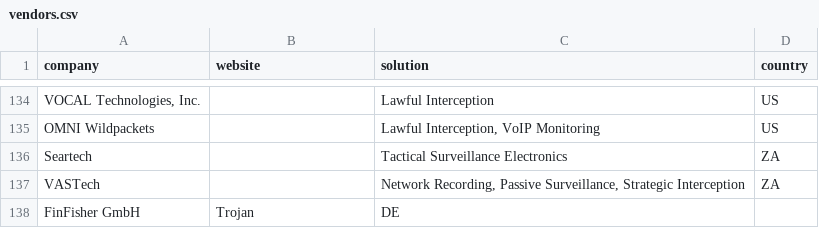
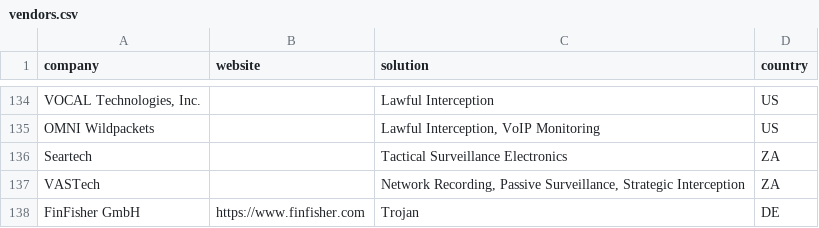
Before and after one commit to digitalfreedom/data-vendors, a CSV file: vendors.csv, drawn as a sheet; only a part is shown, gaps mark what is left out.

Commit message:
Fixed column

```diff
--- a/vendors.csv
+++ b/vendors.csv
@@ -137,2 +137,2 @@ Seartech,,Tactical Surveillance Electronics,ZA
 VASTech,,"Network Recording, Passive Surveillance, Strategic Interception",ZA
-FinFisher GmbH,Trojan,DE
+FinFisher GmbH,https://www.finfisher.com,Trojan,DE
```
